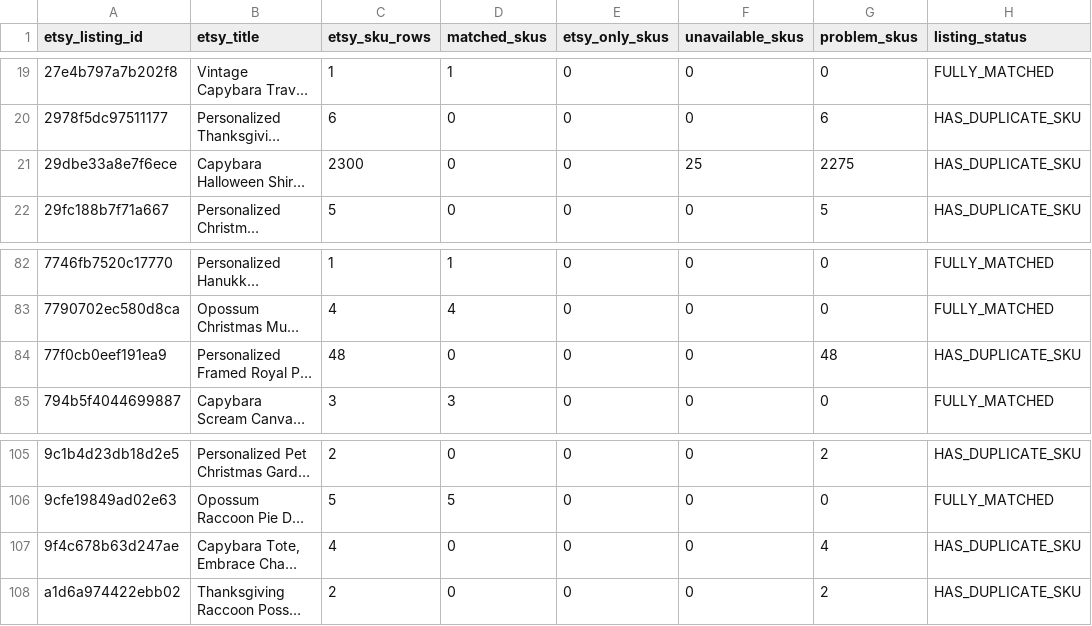
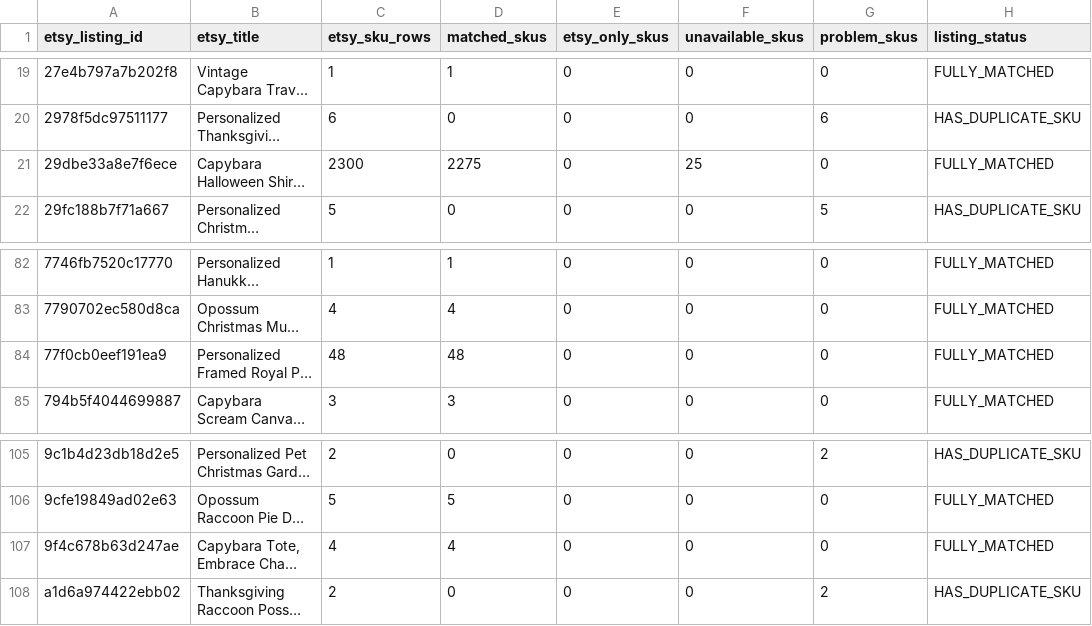
Before and after one commit to Tichu-Guru/Rob-etsy-store, a CSV file: output/listing_summary.csv, drawn as a sheet; only a part is shown, gaps mark what is left out; long unchanged cells end in …; the diff names each change by its address in the sheet, - before the commit and + after, or states it on an @@ line.

```diff
--- a/output/listing_summary.csv
+++ b/output/listing_summary.csv
-D21 (matched_skus): 0
+D21 (matched_skus): 2275
-G21 (problem_skus): 2275
+G21 (problem_skus): 0
-H21 (listing_status): HAS_DUPLICATE_SKU
+H21 (listing_status): FULLY_MATCHED
-D84 (matched_skus): 0
+D84 (matched_skus): 48
-G84 (problem_skus): 48
+G84 (problem_skus): 0
-H84 (listing_status): HAS_DUPLICATE_SKU
+H84 (listing_status): FULLY_MATCHED
-D107 (matched_skus): 0
+D107 (matched_skus): 4
-G107 (problem_skus): 4
+G107 (problem_skus): 0
-H107 (listing_status): HAS_DUPLICATE_SKU
+H107 (listing_status): FULLY_MATCHED
```
Also changed, not shown: 4 other files.
